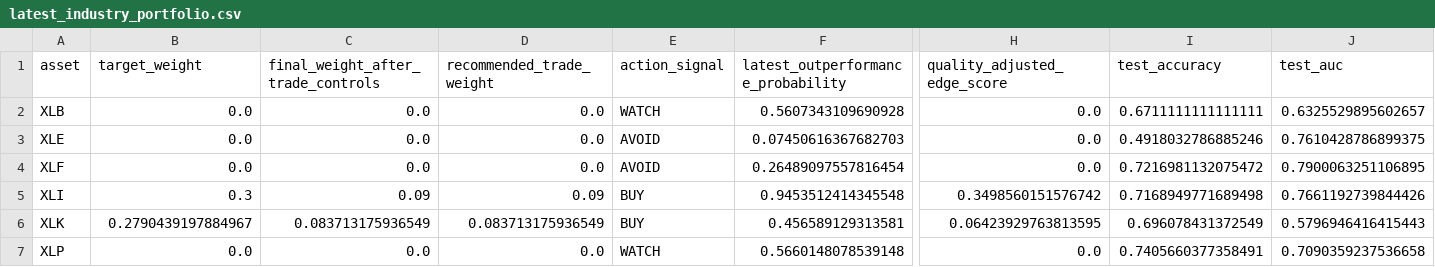
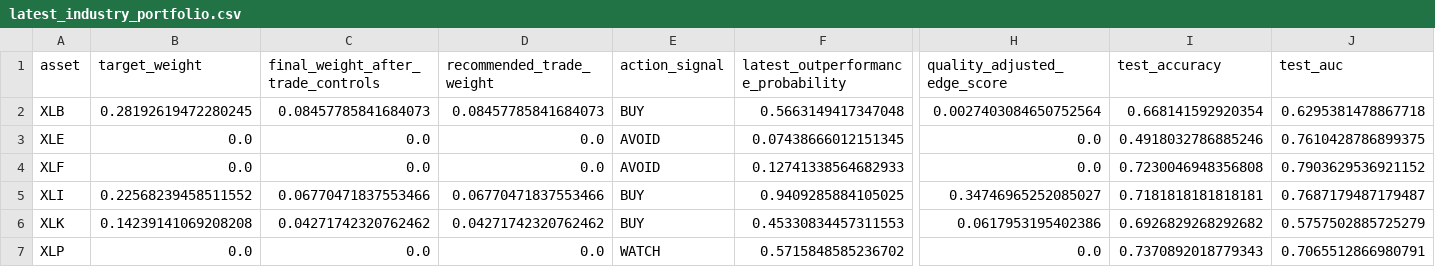
Before and after one commit to cjr2333333-afk/sector-etf-rotation-dashboard, a CSV file: final_sector_rotation_model/outputs/latest_industry_portfolio.csv, drawn as a sheet; only a part is shown, gaps mark what is left out; the diff covers the shown part only; the diff names each change by its address in the sheet, - before the commit and + after, or states it on an @@ line.

```diff
--- a/final_sector_rotation_model/outputs/latest_industry_portfolio.csv
+++ b/final_sector_rotation_model/outputs/latest_industry_portfolio.csv
-B2 (target_weight): 0.0
+B2 (target_weight): 0.28192619472280245
-C2: 0.0
+C2: 0.08457785841684073
-D2 (recommended_trade_weight): 0.0
+D2 (recommended_trade_weight): 0.08457785841684073
-E2 (action_signal): WATCH
+E2 (action_signal): BUY
-F2: 0.5607343109690928
+F2: 0.5663149417347048
-H2 (quality_adjusted_edge_score): 0.0
+H2 (quality_adjusted_edge_score): 0.0027403084650752564
-I2 (test_accuracy): 0.6711111111111111
+I2 (test_accuracy): 0.668141592920354
-J2 (test_auc): 0.6325529895602657
+J2 (test_auc): 0.6295381478867718
-F3: 0.07450616367682703
+F3: 0.07438666012151345
-F4: 0.26489097557816454
+F4: 0.12741338564682933
-I4 (test_accuracy): 0.7216981132075472
+I4 (test_accuracy): 0.7230046948356808
-J4 (test_auc): 0.7900063251106895
+J4 (test_auc): 0.7903629536921152
-B5 (target_weight): 0.3
+B5 (target_weight): 0.22568239458511552
-C5: 0.09
+C5: 0.06770471837553466
-D5 (recommended_trade_weight): 0.09
+D5 (recommended_trade_weight): 0.06770471837553466
-F5: 0.9453512414345548
+F5: 0.9409285884105025
-H5 (quality_adjusted_edge_score): 0.3498560151576742
+H5 (quality_adjusted_edge_score): 0.34746965252085027
-I5 (test_accuracy): 0.7168949771689498
+I5 (test_accuracy): 0.7181818181818181
-J5 (test_auc): 0.7661192739844426
+J5 (test_auc): 0.7687179487179487
-B6 (target_weight): 0.2790439197884967
+B6 (target_weight): 0.14239141069208208
-C6: 0.083713175936549
+C6: 0.04271742320762462
-D6 (recommended_trade_weight): 0.083713175936549
+D6 (recommended_trade_weight): 0.04271742320762462
-F6: 0.456589129313581
+F6: 0.45330834457311553
-H6 (quality_adjusted_edge_score): 0.06423929763813595
+H6 (quality_adjusted_edge_score): 0.0617953195402386
-I6 (test_accuracy): 0.696078431372549
+I6 (test_accuracy): 0.6926829268292682
-J6 (test_auc): 0.5796946416415443
+J6 (test_auc): 0.5757502885725279
-F7: 0.5660148078539148
+F7: 0.5715848585236702
-I7 (test_accuracy): 0.7405660377358491
+I7 (test_accuracy): 0.7370892018779343
-J7 (test_auc): 0.7090359237536658
+J7 (test_auc): 0.7065512866980791
```
Also changed, not shown: 13 edited cells elsewhere in this file, final_sector_rotation_model/outputs/challenger_latest_industry_portfolio.csv, final_sector_rotation_model/outputs/champion_vs_challenger_latest_signals.csv, 18 other files.
